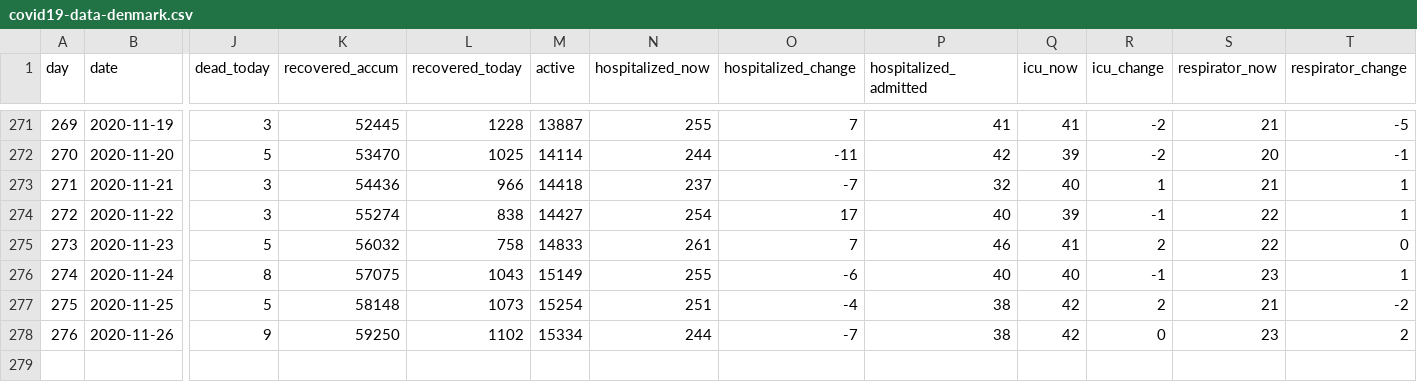
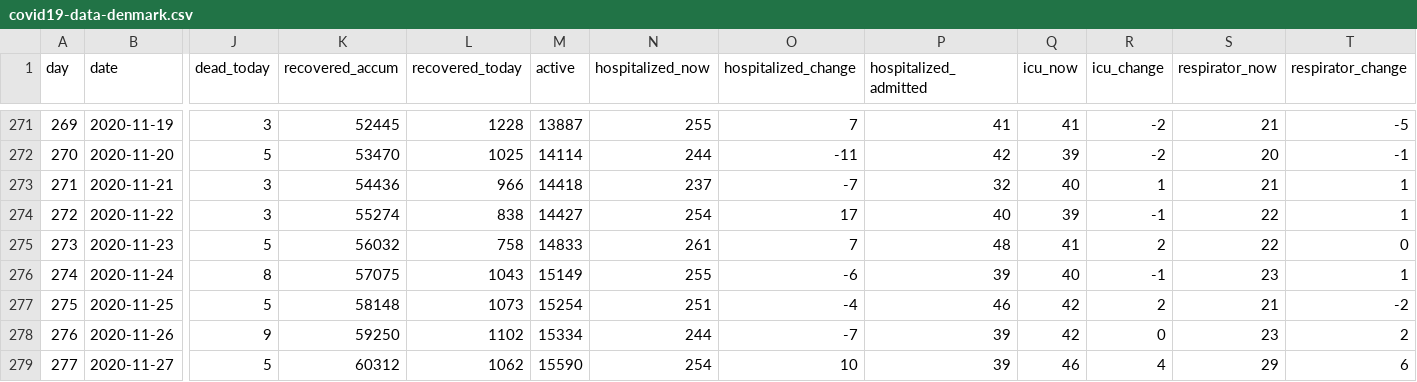
Before and after one commit to mok0/covid19-data-denmark, a CSV file: covid19-data-denmark.csv, drawn as a sheet; only a part is shown, gaps mark what is left out; rows hold the shown columns only; the diff names each change by its address in the sheet, - before the commit and + after, or states it on an @@ line.

Commit message:
Automated commit 2020-11-27

```diff
--- a/covid19-data-denmark.csv
+++ b/covid19-data-denmark.csv
-P275 (hospitalized_admitted): 46
+P275 (hospitalized_admitted): 48
-P276 (hospitalized_admitted): 40
+P276 (hospitalized_admitted): 39
-P277 (hospitalized_admitted): 38
+P277 (hospitalized_admitted): 46
-P278 (hospitalized_admitted): 38
+P278 (hospitalized_admitted): 39
+row 279: 277 | 2020-11-27 | 5 | 60312 | 1062 | 15590 | 254 | 10 | 39 | 46 | 4 | 29 | 6
```
